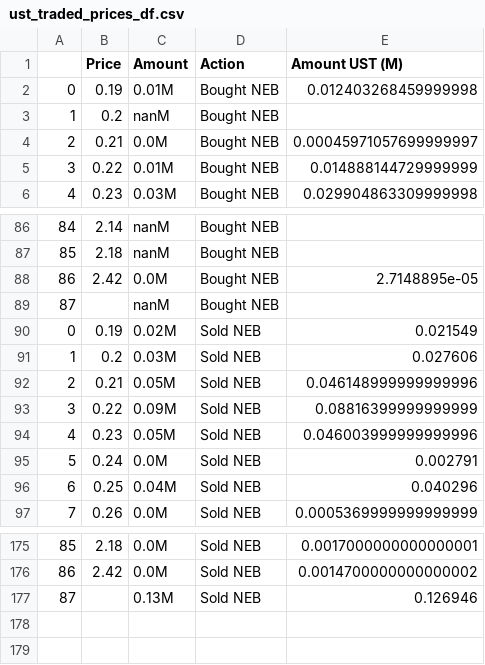
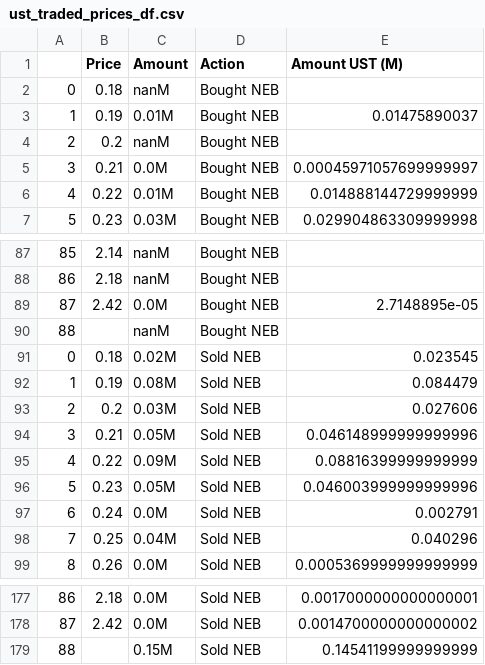
Before and after one commit to IncioMan/nebula_lbp, a CSV file: data/ust_traded_prices_df.csv, drawn as a sheet; only a part is shown, gaps mark what is left out; removed rows and columns are numbered as before the commit, all else as after; the diff names each change by its address in the sheet, - before the commit and + after, or states it on an @@ line.

```diff
--- a/data/ust_traded_prices_df.csv
+++ b/data/ust_traded_prices_df.csv
+row 2: 0 | 0.18 | nanM | Bought NEB
@@ column A renumbered between rows 3 and 178 @@
-E3 (Amount UST (M)): 0.012403268459999998
+E3 (Amount UST (M)): 0.01475890037
+row 91: 0 | 0.18 | 0.02M | Sold NEB | 0.023545
-C92 (Amount): 0.02M
+C92 (Amount): 0.08M
-E92 (Amount UST (M)): 0.021549
+E92 (Amount UST (M)): 0.084479
-row 177: 87 |  | 0.13M | Sold NEB | 0.126946
+row 179: 88 |  | 0.15M | Sold NEB | 0.14541199999999999
```
Also changed, not shown: data/first_price_parse_df.csv, data/first_time_parse_df.csv, 8 other files.
